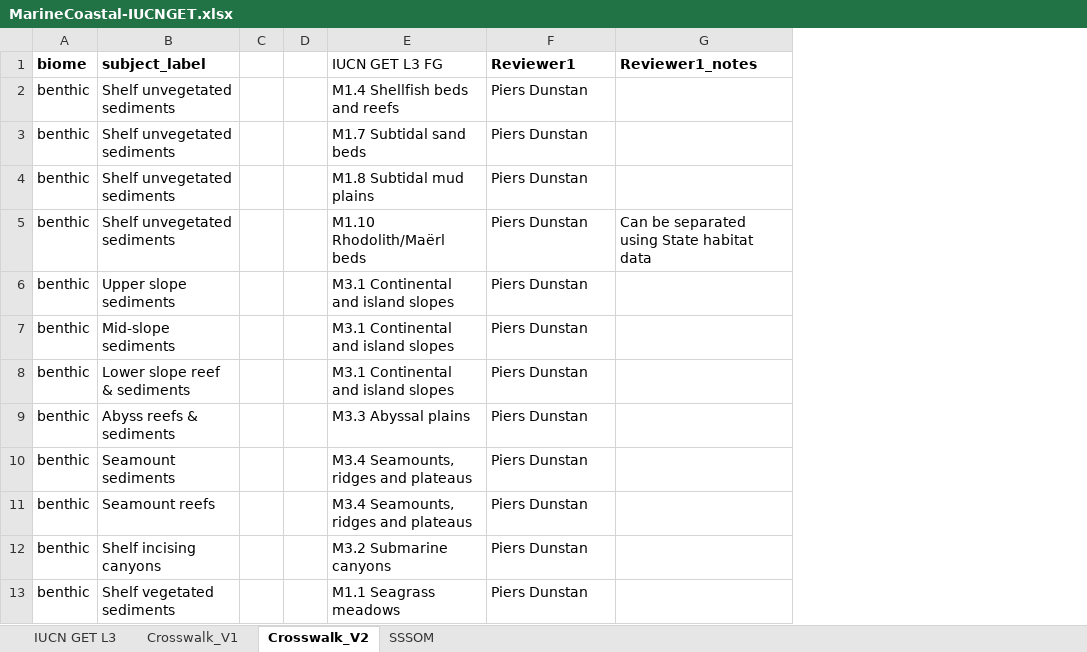
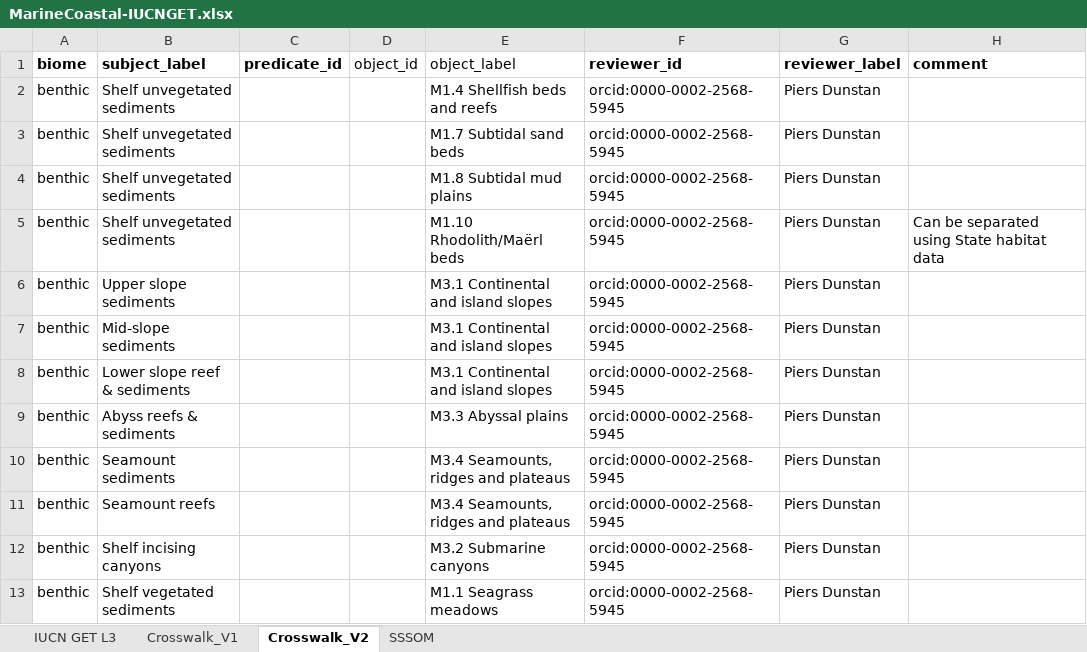
Before and after one commit to CSIRO-enviro-informatics/ecosystem-typology, an Excel workbook: crosswalks/MarineCoastal-IUCNGET/MarineCoastal-IUCNGET.xlsx, sheet Crosswalk_V2, drawn as a sheet; only a part is shown; values as stored, in another font and other column widths than the file's, no borders; removed rows and columns are numbered as before the commit, all else as after; the diff names each change by its address in the sheet, - before the commit and + after, or states it on an @@ line.

Commit message:
Regularize some columns according to SSSOM standards - see https://mapping-commons.github.io/sssom/spec/#tsv https://mapping-commons.github.io/sssom/Mapping/#slots

```diff
--- a/crosswalks/MarineCoastal-IUCNGET/MarineCoastal-IUCNGET.xlsx (sheet Crosswalk_V2)
+++ b/crosswalks/MarineCoastal-IUCNGET/MarineCoastal-IUCNGET.xlsx (sheet Crosswalk_V2)
-column C, empty
-column D, empty
+column C (predicate_id), empty
+column D (object_id), empty
+column F (reviewer_id), rows 2-13: all orcid:0000-0002-2568-5945
-E1: IUCN GET L3 FG
+E1: object_label
-G1: Reviewer1
+G1: reviewer_label
-H1: Reviewer1_notes
+H1: comment
```
